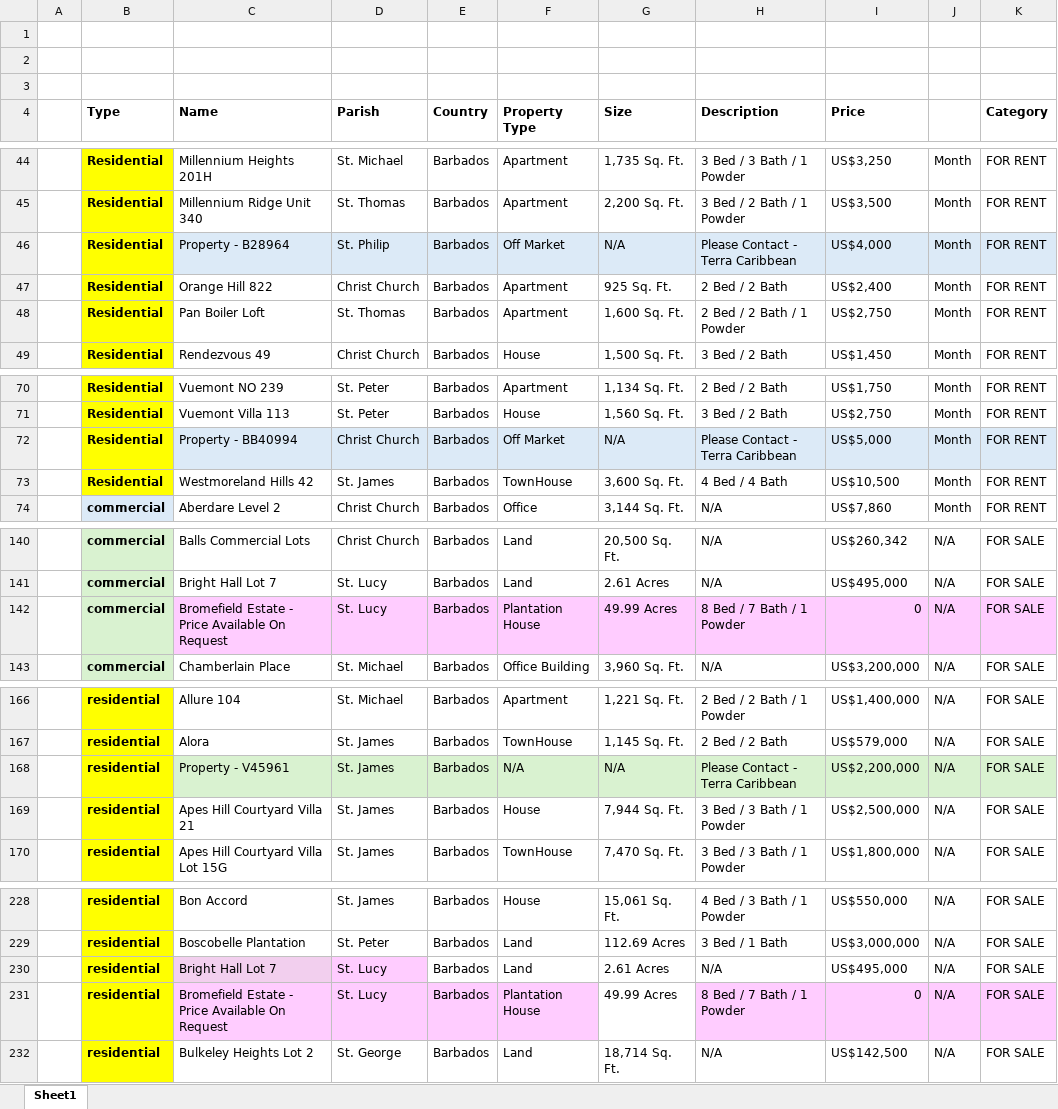
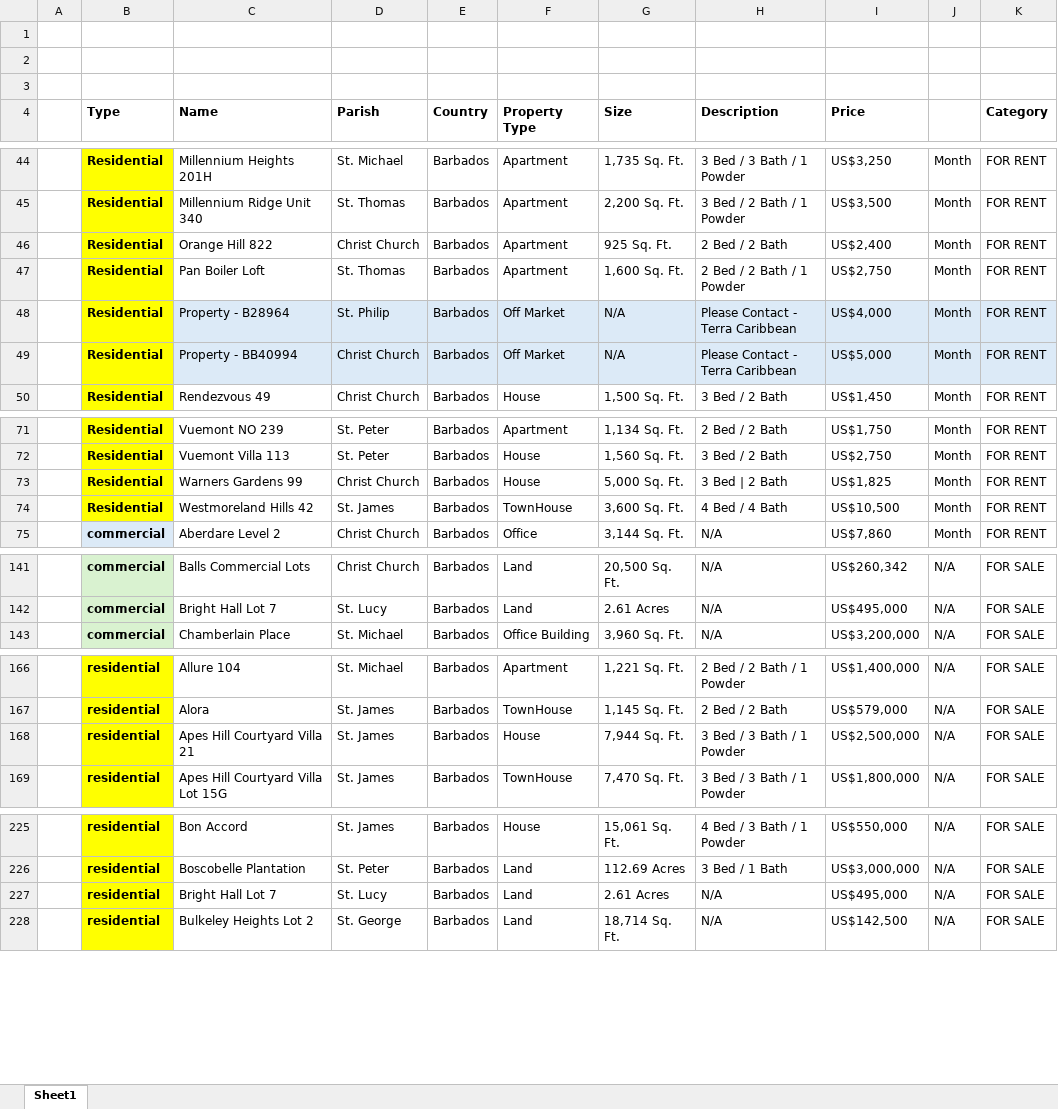
Before and after one commit to AiBlackie/Terra-app, an Excel workbook: Terra Caribbean NEW SAMPLE R.xlsx, sheet Sheet1, drawn as a sheet; only a part is shown, gaps mark what is left out; values as stored, in another font and other column widths than the file's, no borders; removed rows and columns are numbered as before the commit, all else as after; the diff covers the shown part only; the diff names each change by its address in the sheet, - before the commit and + after, or states it on an @@ line.

Commit message:
Add files via upload

```diff
--- a/Terra Caribbean NEW SAMPLE R.xlsx (sheet Sheet1)
+++ b/Terra Caribbean NEW SAMPLE R.xlsx (sheet Sheet1)
@@ row 46 moved to row 48: Residential @@
+row 49:  | Residential | Property - BB40994 | Christ Church | Barbados | Off Market | N/A | Please Contact - Terra Caribbean | US$5,000 | Month | FOR RENT
-C73 (Name): Property - BB40994
+C73 (Name): Warners Gardens 99
-C73:K73 fill: #DCEAF7
+C73:K73 fill: none
-F73 (Property Type): Off Market
+F73 (Property Type): House
-G73 (Size): N/A
+G73 (Size): 5,000 Sq. Ft.
-H73 (Description): Please Contact - Terra Caribbean
+H73 (Description): 3 Bed | 2 Bath
-I73 (Price): US$5,000
+I73 (Price): US$1,825
-row 142:  | commercial | Bromefield Estate - Price Available On Request | St. Lucy | Barbados | Plantation House | 49.99 Acres | 8 Bed / 7 Bath / 1 Powder | 0 | N/A | FOR SALE
@@ row 168 moved to row 491: residential @@
-C227 fill: #F2CFEE
+C227 fill: none
-D227 fill: #FFCCFF
+D227 fill: none
-row 231:  | residential | Bromefield Estate - Price Available On Request | St. Lucy | Barbados | Plantation House | 49.99 Acres | 8 Bed / 7 Bath / 1 Powder | 0 | N/A | FOR SALE
```
Also changed, not shown: 7 moved rows and cell formats elsewhere in this sheet.
